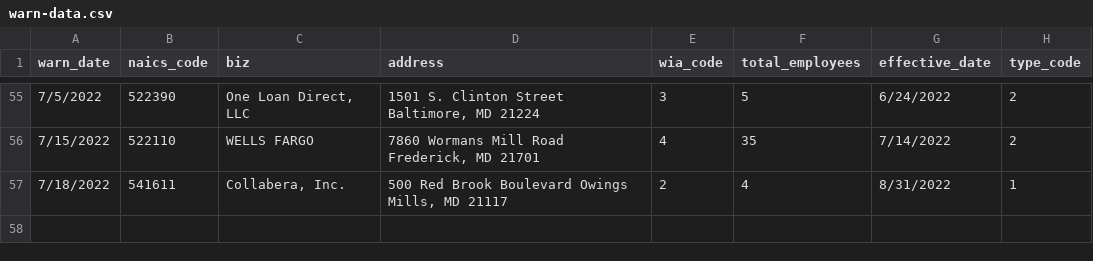
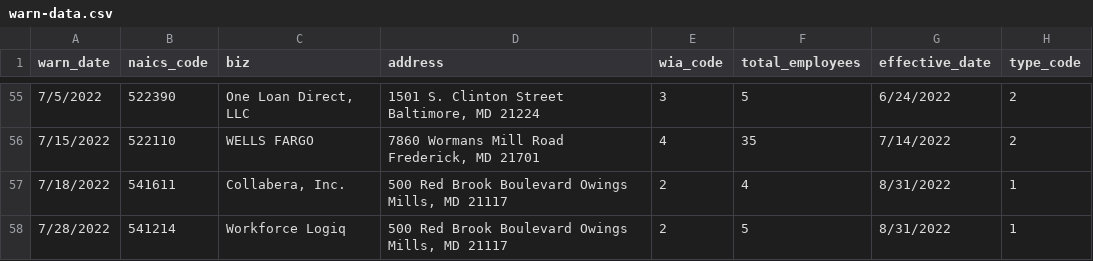
Before and after one commit to sashahupka/nicar-gh-scraper, a CSV file: warn-data.csv, drawn as a sheet; only a part is shown, gaps mark what is left out; the diff names each change by its address in the sheet, - before the commit and + after, or states it on an @@ line.

```diff
--- a/warn-data.csv
+++ b/warn-data.csv
+row 58: 7/28/2022 | 541214 | Workforce Logiq | 500 Red Brook Boulevard Owings Mills, MD 21117 | 2 | 5 | 8/31/2022 | 1
```
